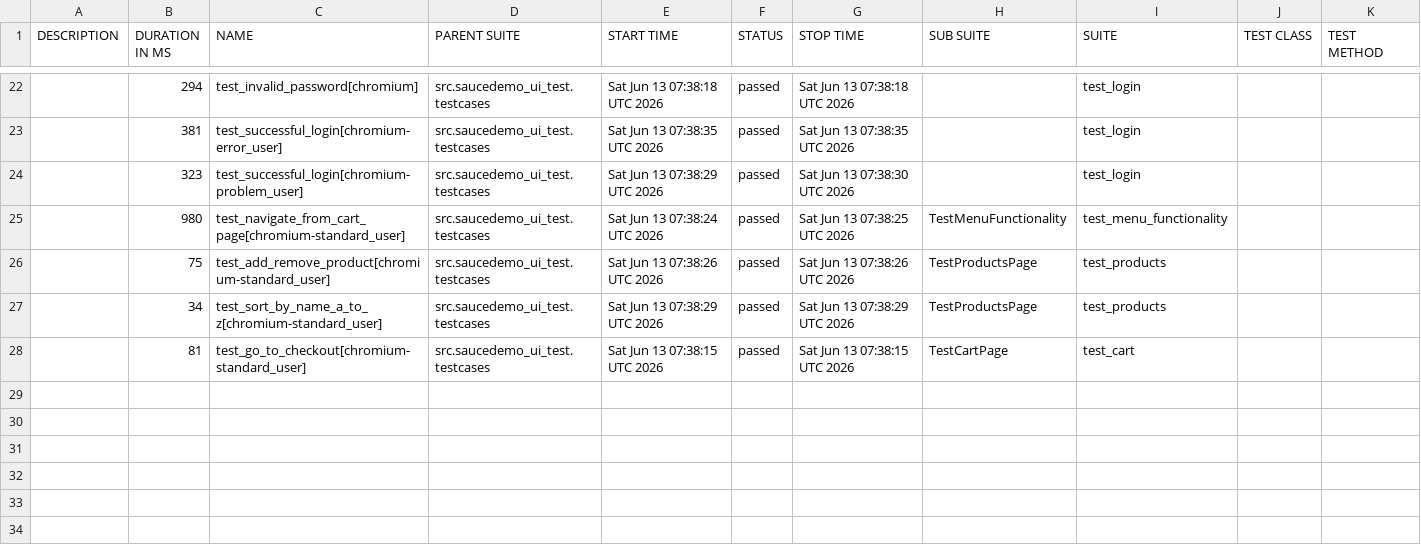
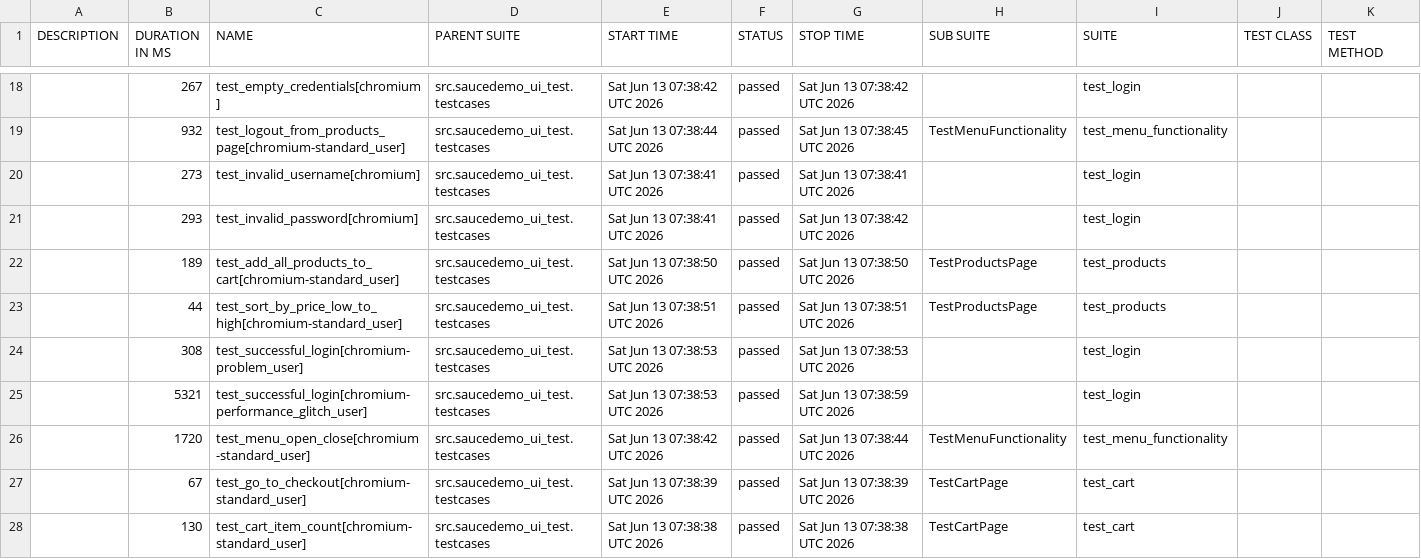
Before and after one commit to FelixDI/python-auto-test-study, a CSV file: ui-allure-report/data/suites.csv, drawn as a sheet; only a part is shown, gaps mark what is left out; the diff covers the shown part only.

```diff
--- a/ui-allure-report/data/suites.csv
+++ b/ui-allure-report/data/suites.csv
@@ -22,7 +18,11 @@
-"","294","test_invalid_password[chromium]","src.saucedemo_ui_test.testcases","Sat Jun 13 07:38:18 UTC 2026","passed","Sat Jun 13 07:38:18 UTC 2026","","test_login","",""
-"","381","test_successful_login[chromium-error_user]","src.saucedemo_ui_test.testcases","Sat Jun 13 07:38:35 UTC 2026","passed","Sat Jun 13 07:38:35 UTC 2026","","test_login","",""
-"","323","test_successful_login[chromium-problem_user]","src.saucedemo_ui_test.testcases","Sat Jun 13 07:38:29 UTC 2026","passed","Sat Jun 13 07:38:30 UTC 2026","","test_login","",""
-"","980","test_navigate_from_cart_page[chromium-standard_user]","src.saucedemo_ui_test.testcases","Sat Jun 13 07:38:24 UTC 2026","passed","Sat Jun 13 07:38:25 UTC 2026","TestMenuFunctionality","test_menu_functionality","",""
-"","75","test_add_remove_product[chromium-standard_user]","src.saucedemo_ui_test.testcases","Sat Jun 13 07:38:26 UTC 2026","passed","Sat Jun 13 07:38:26 UTC 2026","TestProductsPage","test_products","",""
-"","34","test_sort_by_name_a_to_z[chromium-standard_user]","src.saucedemo_ui_test.testcases","Sat Jun 13 07:38:29 UTC 2026","passed","Sat Jun 13 07:38:29 UTC 2026","TestProductsPage","test_products","",""
-"","81","test_go_to_checkout[chromium-standard_user]","src.saucedemo_ui_test.testcases","Sat Jun 13 07:38:15 UTC 2026","passed","Sat Jun 13 07:38:15 UTC 2026","TestCartPage","test_cart","",""
+"","267","test_empty_credentials[chromium]","src.saucedemo_ui_test.testcases","Sat Jun 13 07:38:42 UTC 2026","passed","Sat Jun 13 07:38:42 UTC 2026","","test_login","",""
+"","932","test_logout_from_products_page[chromium-standard_user]","src.saucedemo_ui_test.testcases","Sat Jun 13 07:38:44 UTC 2026","passed","Sat Jun 13 07:38:45 UTC 2026","TestMenuFunctionality","test_menu_functionality","",""
+"","273","test_invalid_username[chromium]","src.saucedemo_ui_test.testcases","Sat Jun 13 07:38:41 UTC 2026","passed","Sat Jun 13 07:38:41 UTC 2026","","test_login","",""
+"","293","test_invalid_password[chromium]","src.saucedemo_ui_test.testcases","Sat Jun 13 07:38:41 UTC 2026","passed","Sat Jun 13 07:38:42 UTC 2026","","test_login","",""
+"","189","test_add_all_products_to_cart[chromium-standard_user]","src.saucedemo_ui_test.testcases","Sat Jun 13 07:38:50 UTC 2026","passed","Sat Jun 13 07:38:50 UTC 2026","TestProductsPage","test_products","",""
+"","44","test_sort_by_price_low_to_high[chromium-standard_user]","src.saucedemo_ui_test.testcases","Sat Jun 13 07:38:51 UTC 2026","passed","Sat Jun 13 07:38:51 UTC 2026","TestProductsPage","test_products","",""
+"","308","test_successful_login[chromium-problem_user]","src.saucedemo_ui_test.testcases","Sat Jun 13 07:38:53 UTC 2026","passed","Sat Jun 13 07:38:53 UTC 2026","","test_login","",""
+"","5321","test_successful_login[chromium-performance_glitch_user]","src.saucedemo_ui_test.testcases","Sat Jun 13 07:38:53 UTC 2026","passed","Sat Jun 13 07:38:59 UTC 2026","","test_login","",""
+"","1720","test_menu_open_close[chromium-standard_user]","src.saucedemo_ui_test.testcases","Sat Jun 13 07:38:42 UTC 2026","passed","Sat Jun 13 07:38:44 UTC 2026","TestMenuFunctionality","test_menu_functionality","",""
+"","67","test_go_to_checkout[chromium-standard_user]","src.saucedemo_ui_test.testcases","Sat Jun 13 07:38:39 UTC 2026","passed","Sat Jun 13 07:38:39 UTC 2026","TestCartPage","test_cart","",""
+"","130","test_cart_item_count[chromium-standard_user]","src.saucedemo_ui_test.testcases","Sat Jun 13 07:38:38 UTC 2026","passed","Sat Jun 13 07:38:38 UTC 2026","TestCartPage","test_cart","",""
```
Also changed, not shown: 3 added rows, 7 removed rows and 52 edited cells elsewhere in this file, 41 other files.
